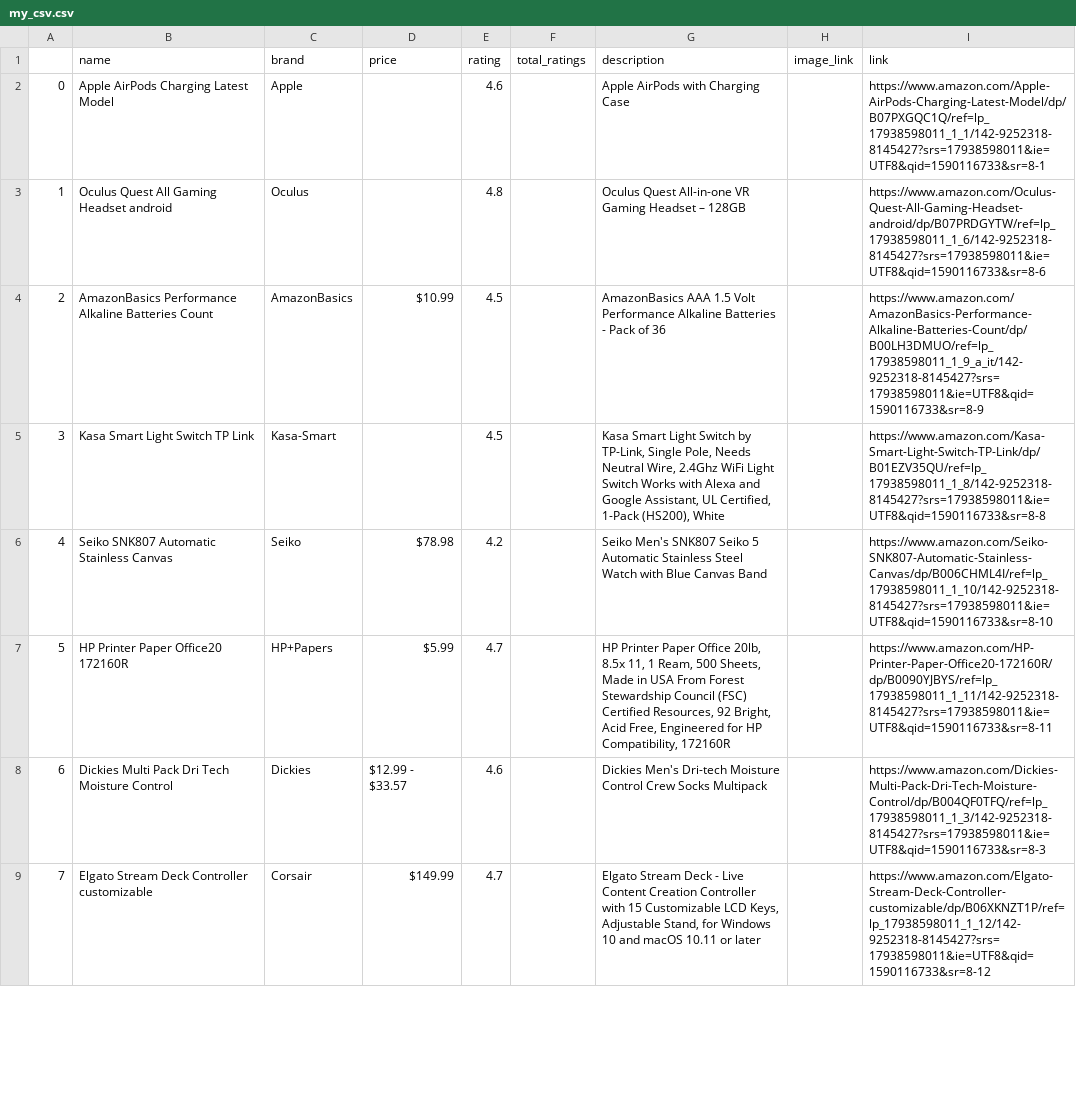
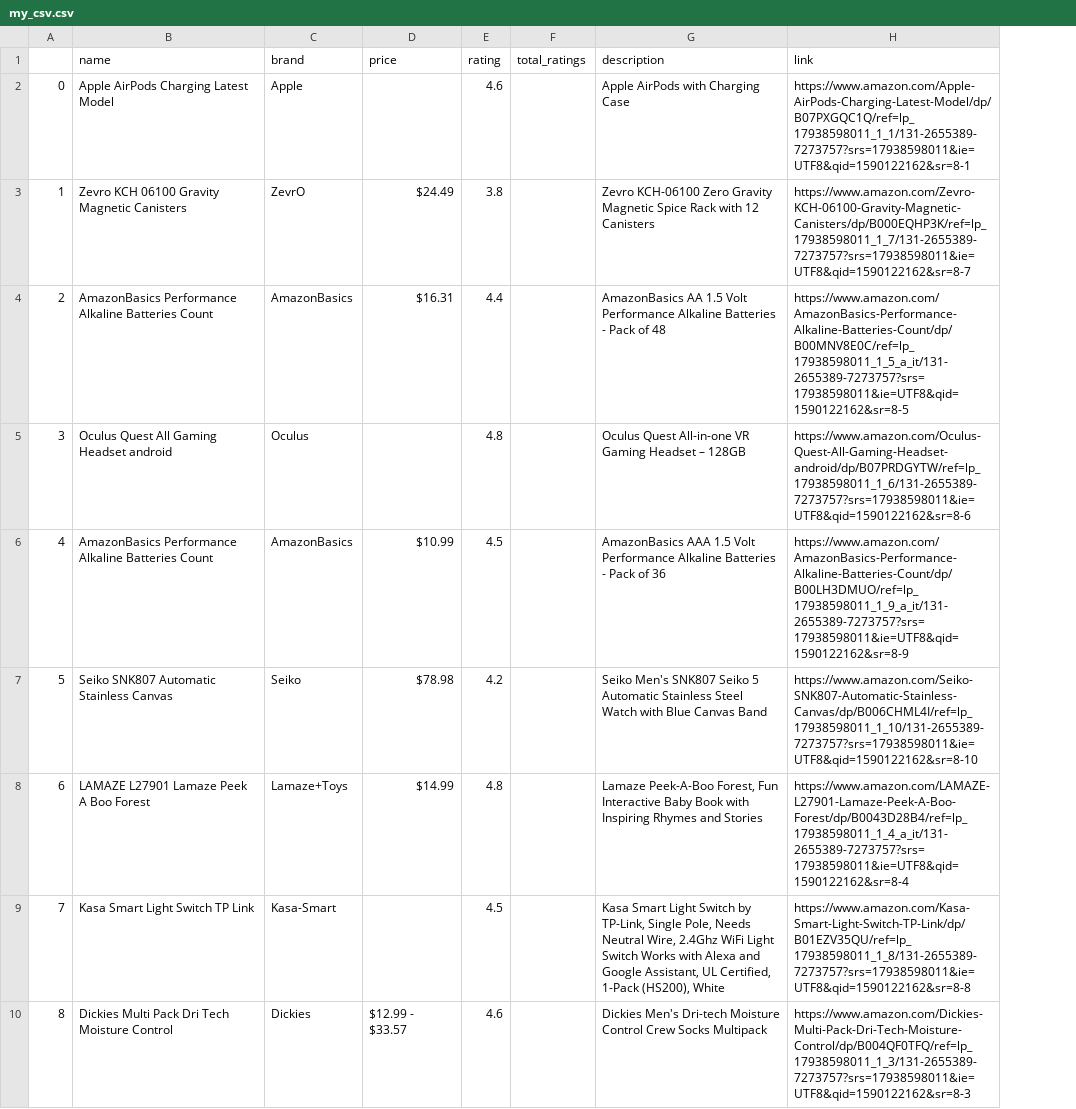
Before and after one commit to abderrahmaneMustapha/my-data-science-path, a CSV file: projects/amazon scraper/amazon/amazon/my_csv.csv, drawn as a sheet; only a part is shown; removed rows and columns are numbered as before the commit, all else as after; the diff covers the shown part only; the diff names each change by its address in the sheet, - before the commit and + after, or states it on an @@ line.

Commit message:
no image link

```diff
--- a/projects/amazon scraper/amazon/amazon/my_csv.csv
+++ b/projects/amazon scraper/amazon/amazon/my_csv.csv
-column H (image_link), empty
-H2 (link): https://www.amazon.com/Apple-AirPods-Charging-Latest-Model/dp/B07PXGQC1Q/ref=lp_17938598011_1_1/142-9252318-8145427?srs=17938598011&ie=UTF8&qid=1590116733&sr=8-1
+H2 (link): https://www.amazon.com/Apple-AirPods-Charging-Latest-Model/dp/B07PXGQC1Q/ref=lp_17938598011_1_1/131-2655389-7273757?srs=17938598011&ie=UTF8&qid=1590122162&sr=8-1
+row 3: 1 | Zevro KCH 06100 Gravity Magnetic Canisters | ZevrO | $24.49 | 3.8 |  | Zevro KCH-06100 Zero Gravity Magnetic Spice Rack with 12 Canisters | https://www.amazon.com/Zevro-KCH-06100-Gravity-Magnetic-Canisters/dp/B000EQHP3K/ref=lp_17938598011_1_7/131-2655389-7273757?srs=17938598011&ie=UTF8&qid=1590122162&sr=8-7
+row 4: 2 | AmazonBasics Performance Alkaline Batteries Count | AmazonBasics | $16.31 | 4.4 |  | AmazonBasics AA 1.5 Volt Performance Alkaline Batteries - Pack of 48 | https://www.amazon.com/AmazonBasics-Performance-Alkaline-Batteries-Count/dp/B00MNV8E0C/ref=lp_17938598011_1_5_a_it/131-2655389-7273757?srs=17938598011&ie=UTF8&qid=1590122162&sr=8-5
@@ column A renumbered between rows 5 and 13 @@
-H5 (link): https://www.amazon.com/Oculus-Quest-All-Gaming-Headset-android/dp/B07PRDGYTW/ref=lp_17938598011_1_6/142-9252318-8145427?srs=17938598011&ie=UTF8&qid=1590116733&sr=8-6
+H5 (link): https://www.amazon.com/Oculus-Quest-All-Gaming-Headset-android/dp/B07PRDGYTW/ref=lp_17938598011_1_6/131-2655389-7273757?srs=17938598011&ie=UTF8&qid=1590122162&sr=8-6
-H6 (link): https://www.amazon.com/AmazonBasics-Performance-Alkaline-Batteries-Count/dp/B00LH3DMUO/ref=lp_17938598011_1_9_a_it/142-9252318-8145427?srs=17938598011&ie=UTF8&qid=1590116733&sr=8-9
+H6 (link): https://www.amazon.com/AmazonBasics-Performance-Alkaline-Batteries-Count/dp/B00LH3DMUO/ref=lp_17938598011_1_9_a_it/131-2655389-7273757?srs=17938598011&ie=UTF8&qid=1590122162&sr=8-9
-row 5: 3 | Kasa Smart Light Switch TP Link | Kasa-Smart |  | 4.5 |  | Kasa Smart Light Switch by TP-Link, Single Pole, Needs Neutral Wire, 2.4Ghz WiFi Light Switch Works with Alexa and Google Assistant, UL Certified, 1-Pack (HS200), White |  | https://www.amazon.com/Kasa-Smart-Light-Switch-TP-Link/dp/B01EZV35QU/ref=lp_17938598011_1_8/142-9252318-8145427?srs=17938598011&ie=UTF8&qid=1590116733&sr=8-8
-H7 (link): https://www.amazon.com/Seiko-SNK807-Automatic-Stainless-Canvas/dp/B006CHML4I/ref=lp_17938598011_1_10/142-9252318-8145427?srs=17938598011&ie=UTF8&qid=1590116733&sr=8-10
+H7 (link): https://www.amazon.com/Seiko-SNK807-Automatic-Stainless-Canvas/dp/B006CHML4I/ref=lp_17938598011_1_10/131-2655389-7273757?srs=17938598011&ie=UTF8&qid=1590122162&sr=8-10
-row 7: 5 | HP Printer Paper Office20 172160R | HP+Papers | $5.99 | 4.7 |  | HP Printer Paper Office 20lb, 8.5x 11, 1 Ream, 500 Sheets, Made in USA From Forest Stewardship Council (FSC) Certified Resources, 92 Bright, Acid Free, Engineered for HP Compatibility, 172160R |  | https://www.amazon.com/HP-Printer-Paper-Office20-172160R/dp/B0090YJBYS/ref=lp_17938598011_1_11/142-9252318-8145427?srs=17938598011&ie=UTF8&qid=1590116733&sr=8-11
+row 8: 6 | LAMAZE L27901 Lamaze Peek A Boo Forest | Lamaze+Toys | $14.99 | 4.8 |  | Lamaze Peek-A-Boo Forest, Fun Interactive Baby Book with Inspiring Rhymes and Stories | https://www.amazon.com/LAMAZE-L27901-Lamaze-Peek-A-Boo-Forest/dp/B0043D28B4/ref=lp_17938598011_1_4_a_it/131-2655389-7273757?srs=17938598011&ie=UTF8&qid=1590122162&sr=8-4
+row 9: 7 | Kasa Smart Light Switch TP Link | Kasa-Smart |  | 4.5 |  | Kasa Smart Light Switch by TP-Link, Single Pole, Needs Neutral Wire, 2.4Ghz WiFi Light Switch Works with Alexa and Google Assistant, UL Certified, 1-Pack (HS200), White | https://www.amazon.com/Kasa-Smart-Light-Switch-TP-Link/dp/B01EZV35QU/ref=lp_17938598011_1_8/131-2655389-7273757?srs=17938598011&ie=UTF8&qid=1590122162&sr=8-8
-H10 (link): https://www.amazon.com/Dickies-Multi-Pack-Dri-Tech-Moisture-Control/dp/B004QF0TFQ/ref=lp_17938598011_1_3/142-9252318-8145427?srs=17938598011&ie=UTF8&qid=1590116733&sr=8-3
+H10 (link): https://www.amazon.com/Dickies-Multi-Pack-Dri-Tech-Moisture-Control/dp/B004QF0TFQ/ref=lp_17938598011_1_3/131-2655389-7273757?srs=17938598011&ie=UTF8&qid=1590122162&sr=8-3
-row 9: 7 | Elgato Stream Deck Controller customizable | Corsair | $149.99 | 4.7 |  | Elgato Stream Deck - Live Content Creation Controller with 15 Customizable LCD Keys, Adjustable Stand, for Windows 10 and macOS 10.11 or later |  | https://www.amazon.com/Elgato-Stream-Deck-Controller-customizable/dp/B06XKNZT1P/ref=lp_17938598011_1_12/142-9252318-8145427?srs=17938598011&ie=UTF8&qid=1590116733&sr=8-12
```
Also changed, not shown: 3 added rows, 5 removed rows and 3 edited cells elsewhere in this file, 2 other files.
